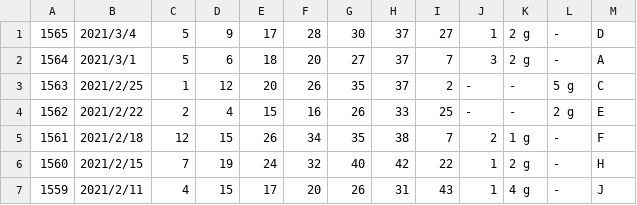
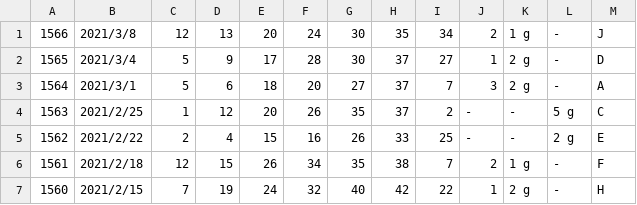
Before and after one commit to vpn62399/memo, a CSV file: loto6.csv, drawn as a sheet; only a part is shown; the shorter side is filled out with more unchanged rows.

```diff
--- a/loto6.csv
+++ b/loto6.csv
@@ -1 +1,2 @@
+1566,2021/3/8,12,13,20,24,30,35,34,2,1 g,-,J,
 1565,2021/3/4,5,9,17,28,30,37,27,1,2 g,-,D,
```
Also changed, not shown: loto6c.csv, 4 other files.
